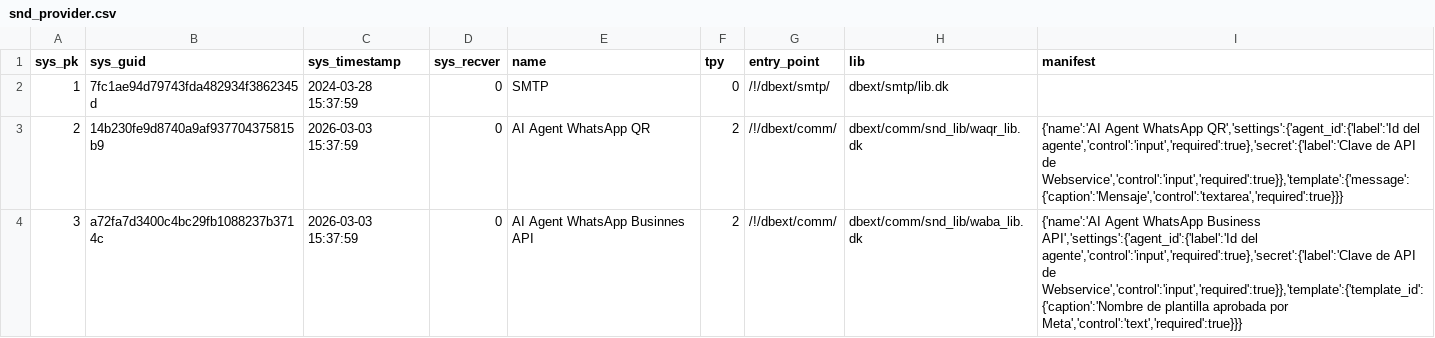
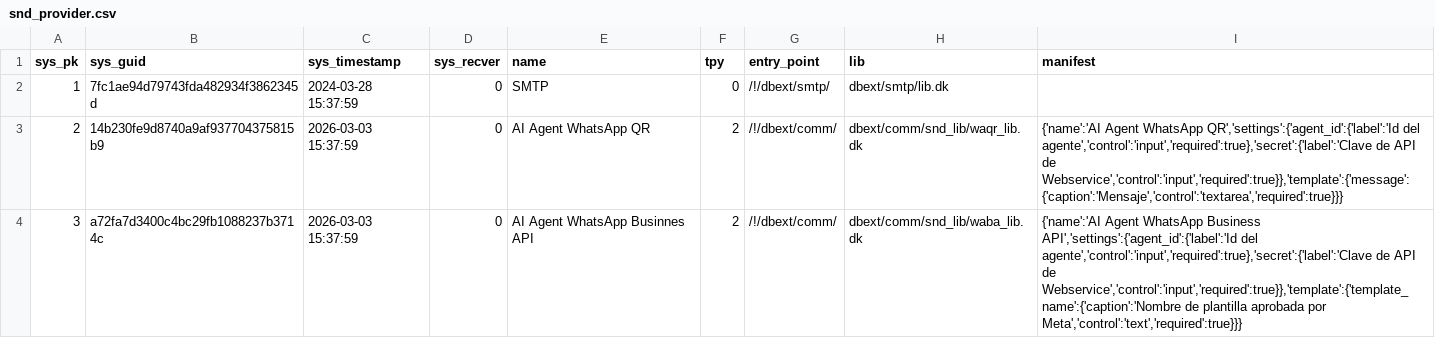
Before and after one commit to Induxsoft/dbext, a CSV file: src/dbext/_install/initial_data/snd_provider.csv, drawn as a sheet.

Commit message:
Revert "Update snd_provider initial data"
This reverts commit de0de44e5220f5826160431c28b8135d8c594099.

```diff
--- a/src/dbext/_install/initial_data/snd_provider.csv
+++ b/src/dbext/_install/initial_data/snd_provider.csv
@@ -3,2 +3,2 @@
 "2","14b230fe9d8740a9af937704375815b9","2026-03-03 15:37:59","0","AI Agent WhatsApp QR","2","/!/dbext/comm/","dbext/comm/snd_lib/waqr_lib.dk","{'name':'AI Agent WhatsApp QR','settings':{'agent_id':{'label':'Id del agente','control':'input','required':true},'secret':{'label':'Clave de API de Webservice','control':'input','required':true}},'template':{'message':{'caption':'Mensaje','control':'textarea','required':true}}}"
-"3","a72fa7d3400c4bc29fb1088237b3714c","2026-03-03 15:37:59","0","AI Agent WhatsApp Businnes API","2","/!/dbext/comm/","dbext/comm/snd_lib/waba_lib.dk","{'name':'AI Agent WhatsApp Business API','settings':{'agent_id':{'label':'Id del agente','control':'input','required':true},'secret':{'label':'Clave de API de Webservice','control':'input','required':true}},'template':{'template_id':{'caption':'Nombre de plantilla aprobada por Meta','control':'text','required':true}}}"
+"3","a72fa7d3400c4bc29fb1088237b3714c","2026-03-03 15:37:59","0","AI Agent WhatsApp Businnes API","2","/!/dbext/comm/","dbext/comm/snd_lib/waba_lib.dk","{'name':'AI Agent WhatsApp Business API','settings':{'agent_id':{'label':'Id del agente','control':'input','required':true},'secret':{'label':'Clave de API de Webservice','control':'input','required':true}},'template':{'template_name':{'caption':'Nombre de plantilla aprobada por Meta','control':'text','required':true}}}"
```
